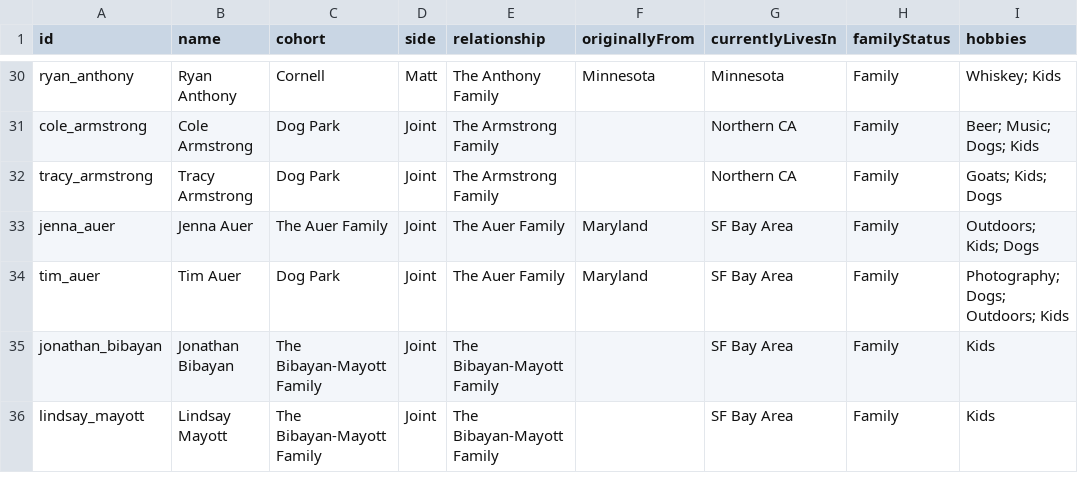
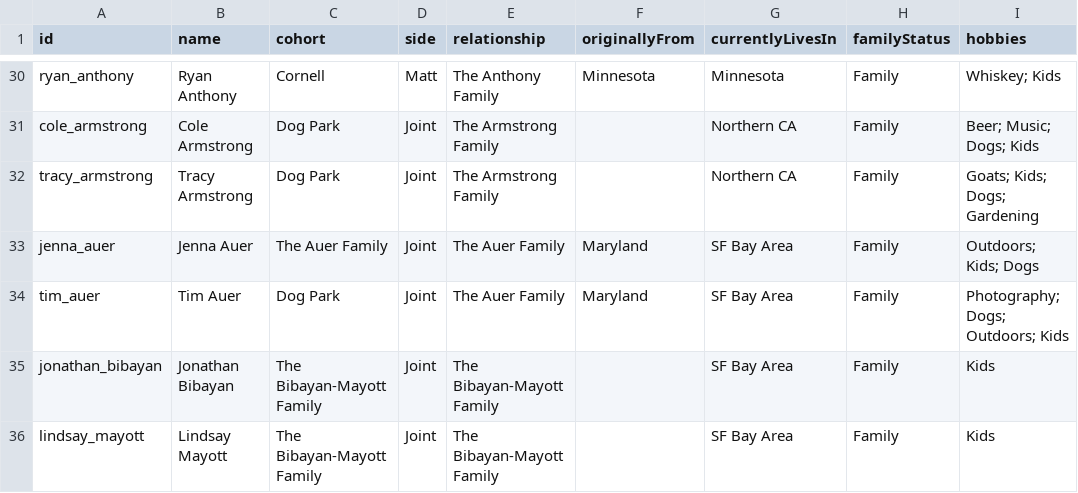
Before and after one commit to mhoying/wedding-graph, a CSV file: public/guests_template.csv, drawn as a sheet; only a part is shown, gaps mark what is left out; the diff names each change by its address in the sheet, - before the commit and + after, or states it on an @@ line.

```diff
--- a/public/guests_template.csv
+++ b/public/guests_template.csv
-I32 (hobbies): Goats; Kids; Dogs
+I32 (hobbies): Goats; Kids; Dogs; Gardening
```
Also changed, not shown: 3 other files.
